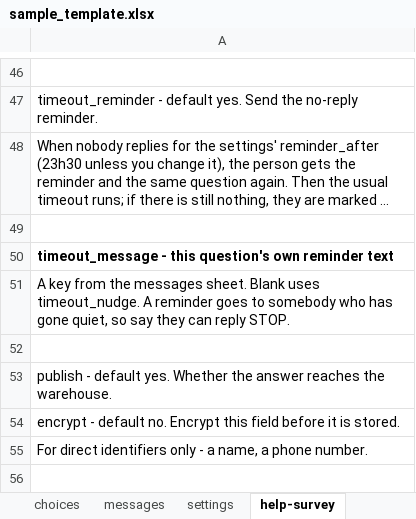
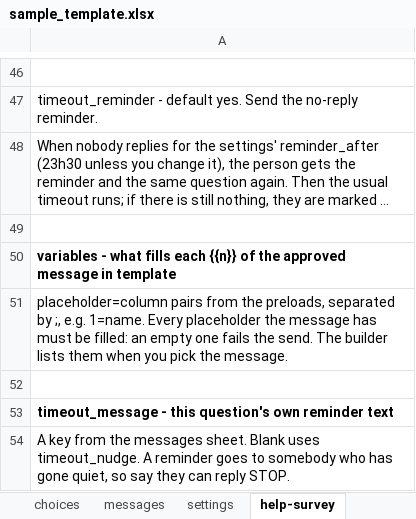
Before and after one commit to PovertyAction/requests_to_twilio_v2, an Excel workbook: sample_template.xlsx, sheet help-survey, drawn as a sheet; only a part is shown, gaps mark what is left out; the shorter side is filled out with more unchanged rows; long unchanged cells end in …; values as stored, in another font and other column widths than the file's, no borders; the diff names each change by its address in the sheet, - before the commit and + after, or states it on an @@ line.

```diff
--- a/sample_template.xlsx (sheet help-survey)
+++ b/sample_template.xlsx (sheet help-survey)
+row 50: variables - what fills each {{n}} of the approved message in template
+row 51: placeholder=column pairs from the preloads, separated by ;, e.g. 1=name. Every placeholder the message has must be filled: an empty one fails the send. The builder lists them when you pick the message.
+row 52: (empty)
```
Also changed, not shown: sheet survey, sheet settings, sheet choices, 19 other files.
